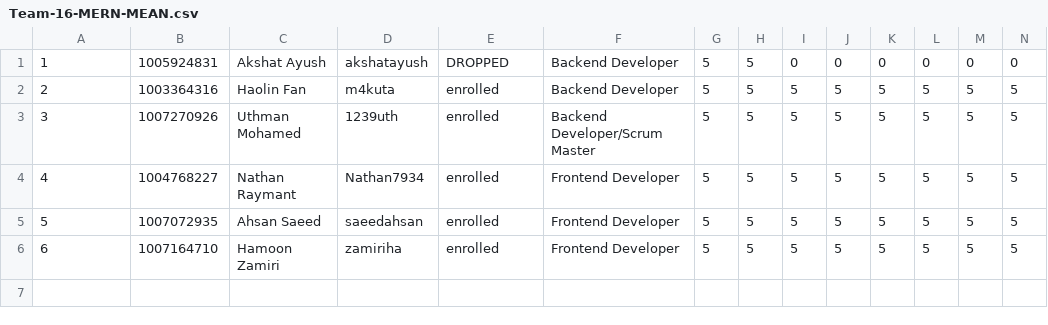
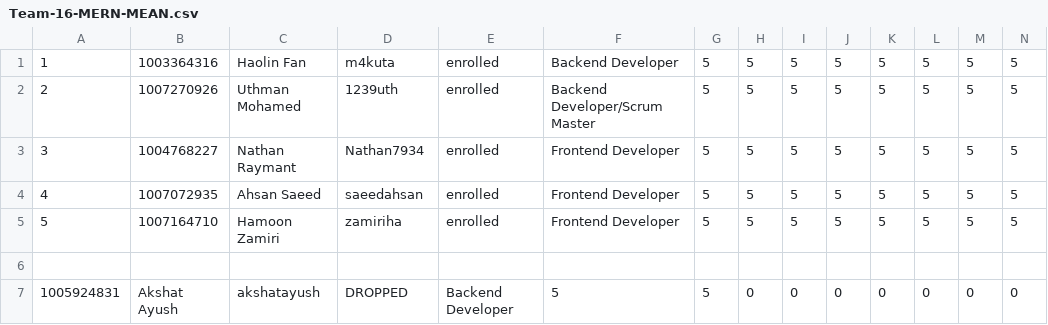
Before and after one commit to csc301-fall-2022/team-project-16-sayyara-m, a CSV file: Team-16-MERN-MEAN.csv, drawn as a sheet; only a part is shown; removed rows and columns are numbered as before the commit, all else as after; rows hold the shown columns only; the diff names each change by its address in the sheet, - before the commit and + after, or states it on an @@ line.

Commit message:
Changed CSV to meet peer evaluation requirements

```diff
--- a/Team-16-MERN-MEAN.csv
+++ b/Team-16-MERN-MEAN.csv
-row 1: 1 | 1005924831 | Akshat Ayush | akshatayush | DROPPED | Backend Developer | 5 | 5 | 0 | 0 | 0 | 0 | 0 | 0
@@ column A renumbered between rows 1 and 5 @@
+row 6: (empty)
+row 7: 1005924831 | Akshat Ayush | akshatayush | DROPPED | Backend Developer | 5 | 5 | 0 | 0 | 0 | 0 | 0 | 0 | 0
```
